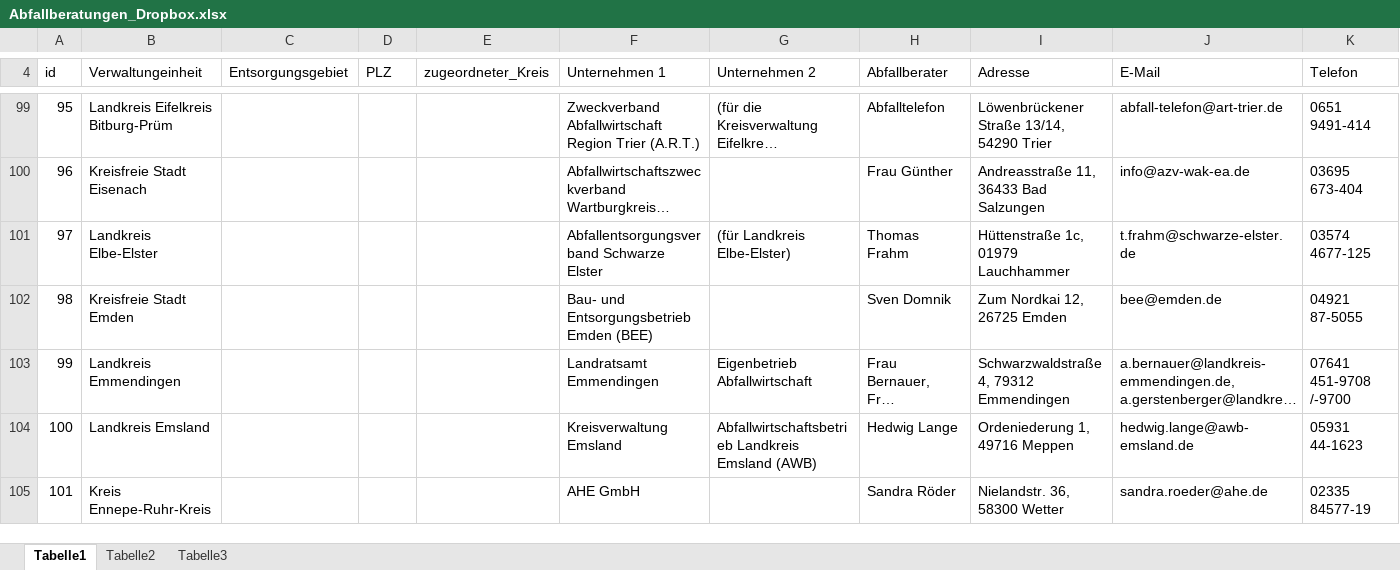
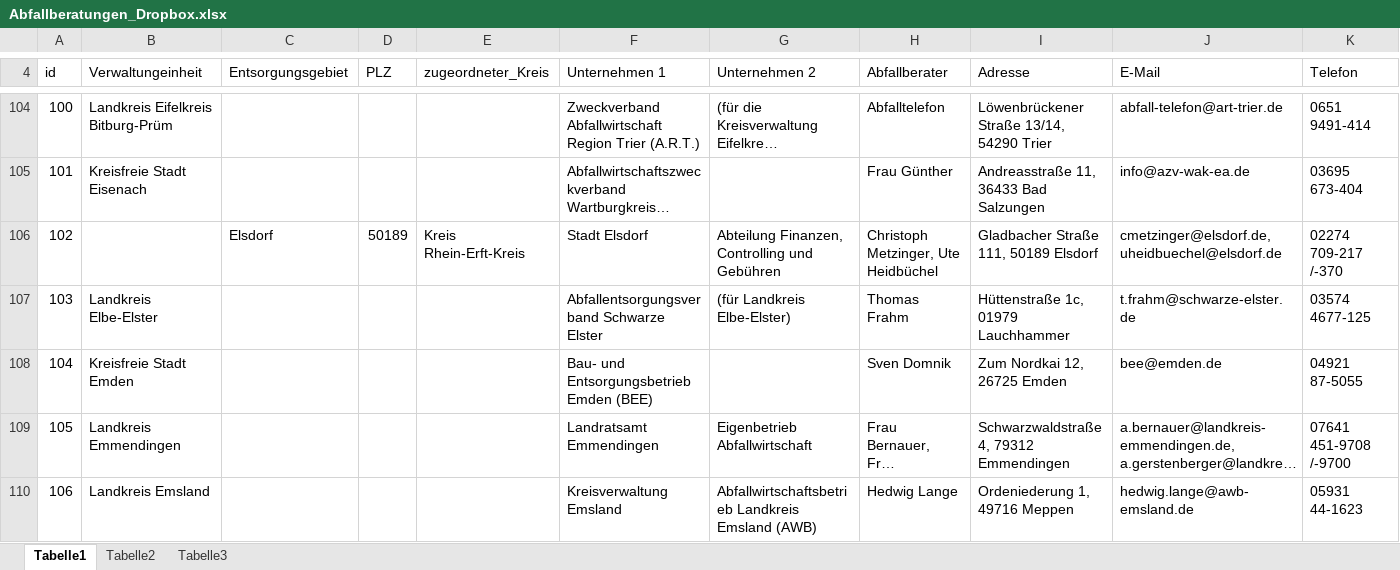
Before and after one commit to Intevation/abfallberaterinnen, an Excel workbook: data/Abfallberatungen_Dropbox.xlsx, sheet Tabelle1, drawn as a sheet; only a part is shown, gaps mark what is left out; long unchanged cells end in …; values as stored, in another font and other column widths than the file's, no cell formats; charts and pictures not drawn; removed rows and columns are numbered as before the commit, all else as after; rows hold the shown columns only; the diff covers the shown part only; the diff names each change by its address in the sheet, - before the commit and + after, or states it on an @@ line.

```diff
--- a/data/Abfallberatungen_Dropbox.xlsx (sheet Tabelle1)
+++ b/data/Abfallberatungen_Dropbox.xlsx (sheet Tabelle1)
@@ column A (id) renumbered between rows 40 and 124 @@
+row 106: 102 |  | Elsdorf | 50189 | Kreis Rhein-Erft-Kreis | Stadt Elsdorf | Abteilung Finanzen, Controlling und Gebühren | Christoph Metzinger, Ute Heidbüchel | Gladbacher Straße 111, 50189 Elsdorf | cmetzinger@elsdorf.de, uheidbuechel@elsdorf.de | 02274 709-217 /-370
-row 105: 101 | Kreis Ennepe-Ruhr-Kreis |  |  |  | AHE GmbH |  | Sandra Röder | Nielandstr. 36, 58300 Wetter | sandra.roeder@ahe.de | 02335 84577-19
```
Also changed, not shown: 94 added rows, 2 removed rows and 25 edited cells elsewhere in this sheet, cell formats, formulas that keep their value, charts or pictures, 1 other file.
